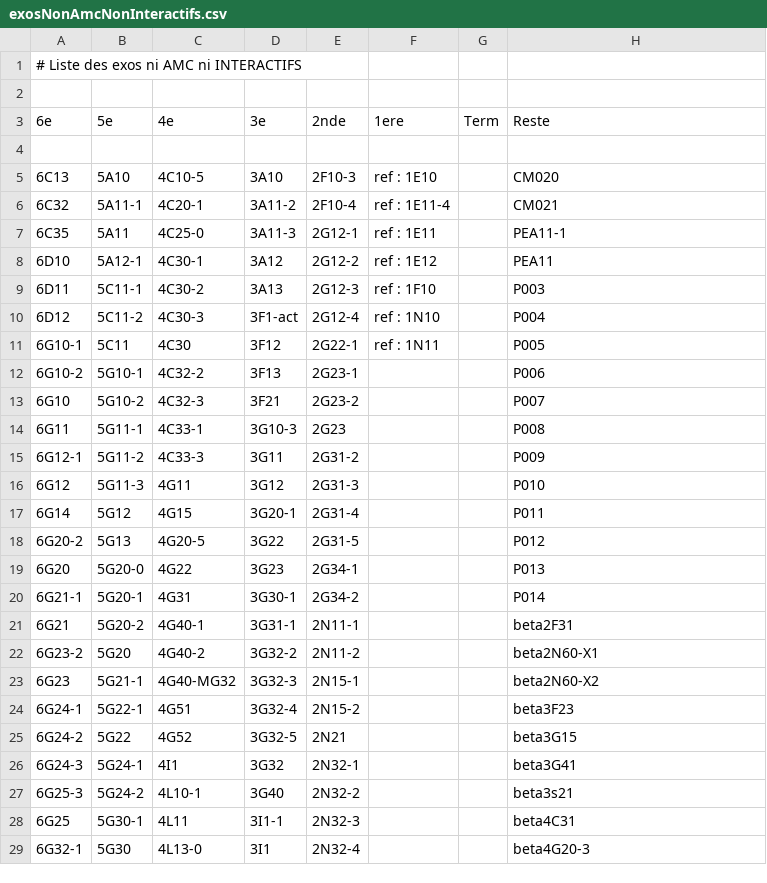
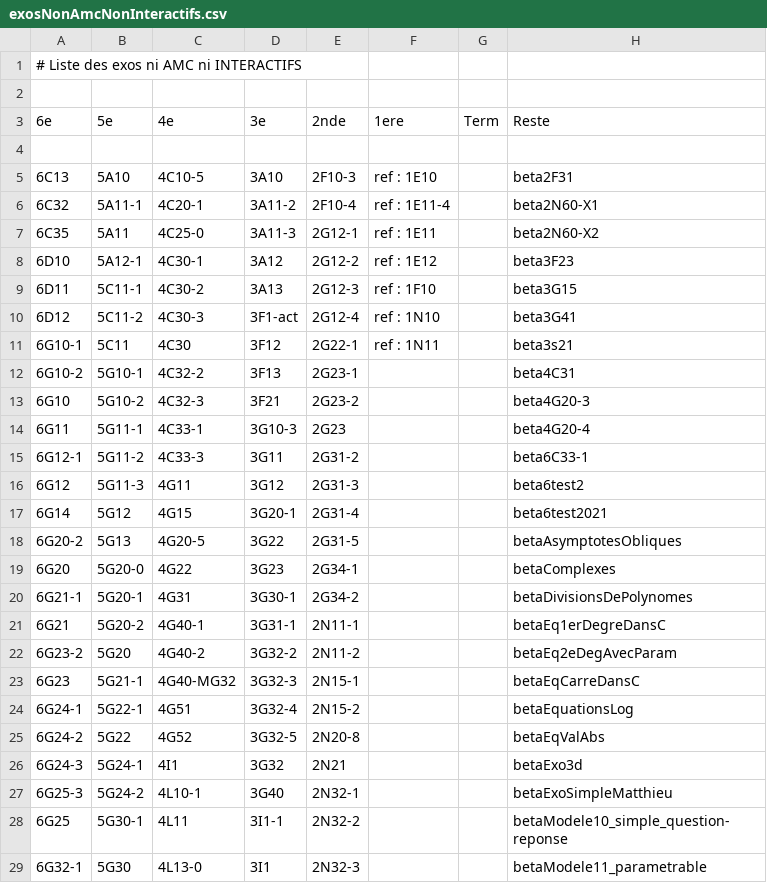
Before and after one commit to mathalea/mathalea, a CSV file: src/csv/exosNonAmcNonInteractifs.csv, drawn as a sheet; only a part is shown; the diff covers the shown part only.

```diff
--- a/src/csv/exosNonAmcNonInteractifs.csv
+++ b/src/csv/exosNonAmcNonInteractifs.csv
@@ -4,26 +4,26 @@
 
-6C13,5A10,4C10-5,3A10,2F10-3,ref : 1E10,,CM020
-6C32,5A11-1,4C20-1,3A11-2,2F10-4,ref : 1E11-4,,CM021
-6C35,5A11,4C25-0,3A11-3,2G12-1,ref : 1E11,,PEA11-1
-6D10,5A12-1,4C30-1,3A12,2G12-2,ref : 1E12,,PEA11
-6D11,5C11-1,4C30-2,3A13,2G12-3,ref : 1F10,,P003
-6D12,5C11-2,4C30-3,3F1-act,2G12-4,ref : 1N10,,P004
-6G10-1,5C11,4C30,3F12,2G22-1,ref : 1N11,,P005
-6G10-2,5G10-1,4C32-2,3F13,2G23-1,,,P006
-6G10,5G10-2,4C32-3,3F21,2G23-2,,,P007
-6G11,5G11-1,4C33-1,3G10-3,2G23,,,P008
-6G12-1,5G11-2,4C33-3,3G11,2G31-2,,,P009
-6G12,5G11-3,4G11,3G12,2G31-3,,,P010
-6G14,5G12,4G15,3G20-1,2G31-4,,,P011
-6G20-2,5G13,4G20-5,3G22,2G31-5,,,P012
-6G20,5G20-0,4G22,3G23,2G34-1,,,P013
-6G21-1,5G20-1,4G31,3G30-1,2G34-2,,,P014
-6G21,5G20-2,4G40-1,3G31-1,2N11-1,,,beta2F31
-6G23-2,5G20,4G40-2,3G32-2,2N11-2,,,beta2N60-X1
-6G23,5G21-1,4G40-MG32,3G32-3,2N15-1,,,beta2N60-X2
-6G24-1,5G22-1,4G51,3G32-4,2N15-2,,,beta3F23
-6G24-2,5G22,4G52,3G32-5,2N21,,,beta3G15
-6G24-3,5G24-1,4I1,3G32,2N32-1,,,beta3G41
-6G25-3,5G24-2,4L10-1,3G40,2N32-2,,,beta3s21
-6G25,5G30-1,4L11,3I1-1,2N32-3,,,beta4C31
-6G32-1,5G30,4L13-0,3I1,2N32-4,,,beta4G20-3
+6C13,5A10,4C10-5,3A10,2F10-3,ref : 1E10,,beta2F31
+6C32,5A11-1,4C20-1,3A11-2,2F10-4,ref : 1E11-4,,beta2N60-X1
+6C35,5A11,4C25-0,3A11-3,2G12-1,ref : 1E11,,beta2N60-X2
+6D10,5A12-1,4C30-1,3A12,2G12-2,ref : 1E12,,beta3F23
+6D11,5C11-1,4C30-2,3A13,2G12-3,ref : 1F10,,beta3G15
+6D12,5C11-2,4C30-3,3F1-act,2G12-4,ref : 1N10,,beta3G41
+6G10-1,5C11,4C30,3F12,2G22-1,ref : 1N11,,beta3s21
+6G10-2,5G10-1,4C32-2,3F13,2G23-1,,,beta4C31
+6G10,5G10-2,4C32-3,3F21,2G23-2,,,beta4G20-3
+6G11,5G11-1,4C33-1,3G10-3,2G23,,,beta4G20-4
+6G12-1,5G11-2,4C33-3,3G11,2G31-2,,,beta6C33-1
+6G12,5G11-3,4G11,3G12,2G31-3,,,beta6test2
+6G14,5G12,4G15,3G20-1,2G31-4,,,beta6test2021
+6G20-2,5G13,4G20-5,3G22,2G31-5,,,betaAsymptotesObliques
+6G20,5G20-0,4G22,3G23,2G34-1,,,betaComplexes
+6G21-1,5G20-1,4G31,3G30-1,2G34-2,,,betaDivisionsDePolynomes
+6G21,5G20-2,4G40-1,3G31-1,2N11-1,,,betaEq1erDegreDansC
+6G23-2,5G20,4G40-2,3G32-2,2N11-2,,,betaEq2eDegAvecParam
+6G23,5G21-1,4G40-MG32,3G32-3,2N15-1,,,betaEqCarreDansC
+6G24-1,5G22-1,4G51,3G32-4,2N15-2,,,betaEquationsLog
+6G24-2,5G22,4G52,3G32-5,2N20-8,,,betaEqValAbs
+6G24-3,5G24-1,4I1,3G32,2N21,,,betaExo3d
+6G25-3,5G24-2,4L10-1,3G40,2N32-1,,,betaExoSimpleMatthieu
+6G25,5G30-1,4L11,3I1-1,2N32-2,,,betaModele10_simple_question-reponse
+6G32-1,5G30,4L13-0,3I1,2N32-3,,,betaModele11_parametrable
```
Also changed, not shown: 47 edited cells elsewhere in this file, 5 other files.
